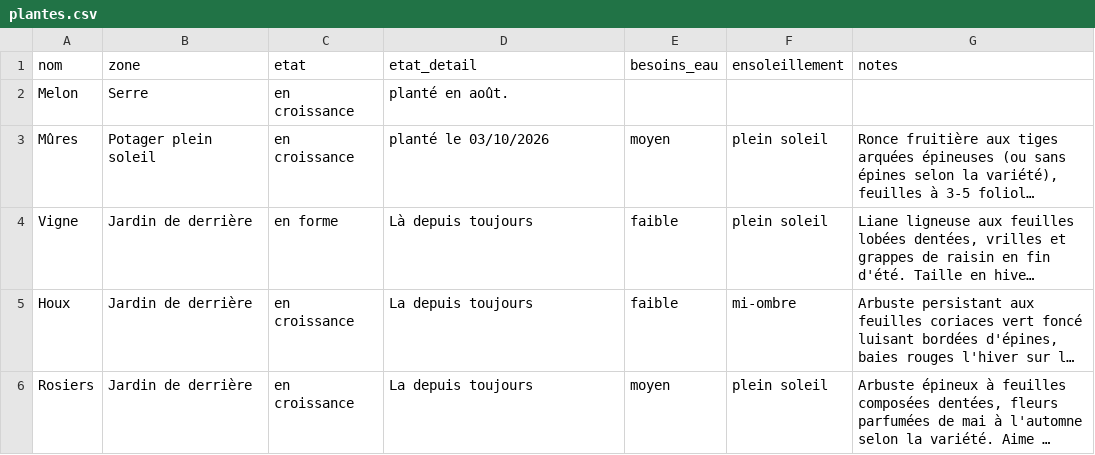
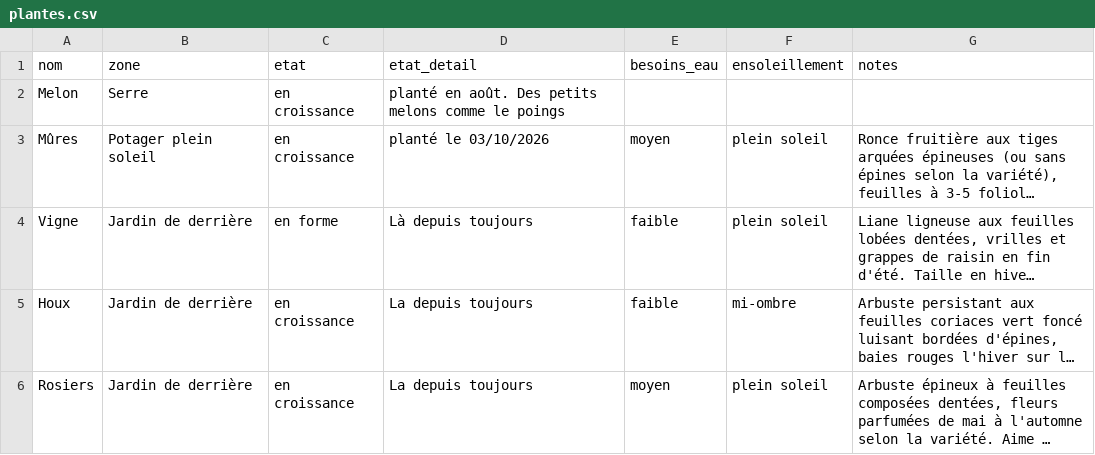
Before and after one commit to leblanctiphaine-px/Jardin, a CSV file: plantes.csv, drawn as a sheet; only a part is shown; long unchanged cells end in …; the diff names each change by its address in the sheet, - before the commit and + after, or states it on an @@ line.

Commit message:
Plantes : ajouter Melon

```diff
--- a/plantes.csv
+++ b/plantes.csv
-D2 (etat_detail): planté en août.
+D2 (etat_detail): planté en août. Des petits melons comme le poings
```
